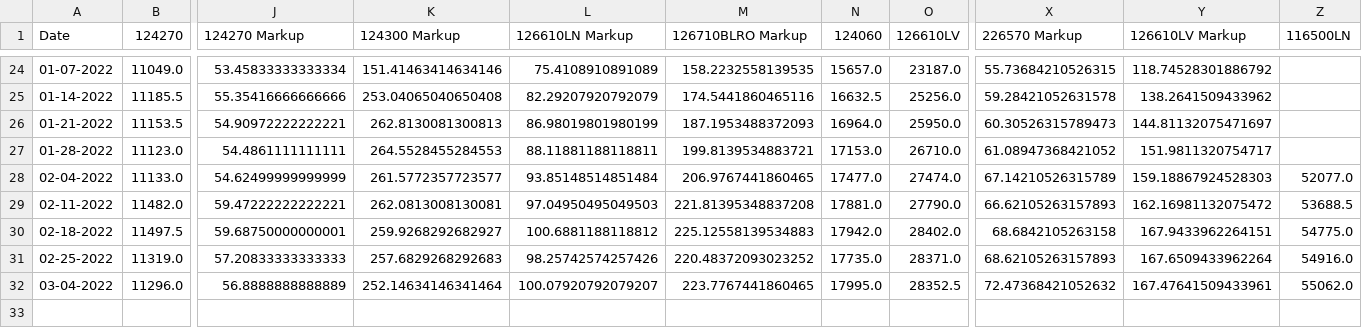
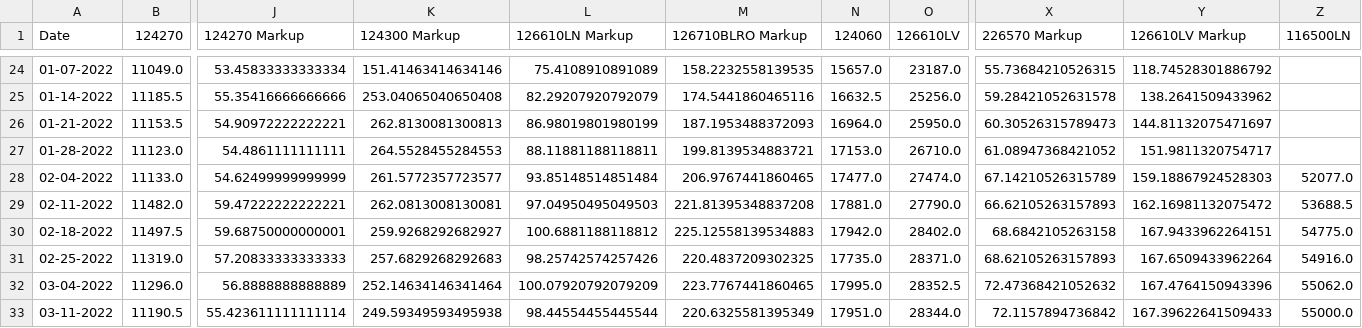
Before and after one commit to bobbypine/Rolex, a CSV file: Prices/Weekly_Median_Prices.csv, drawn as a sheet; only a part is shown, gaps mark what is left out; rows hold the shown columns only; the diff names each change by its address in the sheet, - before the commit and + after, or states it on an @@ line.

Commit message:
Pricing Updates

```diff
--- a/Prices/Weekly_Median_Prices.csv
+++ b/Prices/Weekly_Median_Prices.csv
-M31 (126710BLRO Markup): 220.48372093023252
+M31 (126710BLRO Markup): 220.4837209302325
-L32 (126610LN Markup): 100.07920792079207
+L32 (126610LN Markup): 100.07920792079209
-Y32 (126610LV Markup): 167.47641509433961
+Y32 (126610LV Markup): 167.4764150943396
+row 33: 03-11-2022 | 11190.5 | 55.423611111111114 | 249.59349593495938 | 98.44554455445544 | 220.6325581395349 | 17951.0 | 28344.0 | 72.1157894736842 | 167.39622641509433 | 55000.0
```
